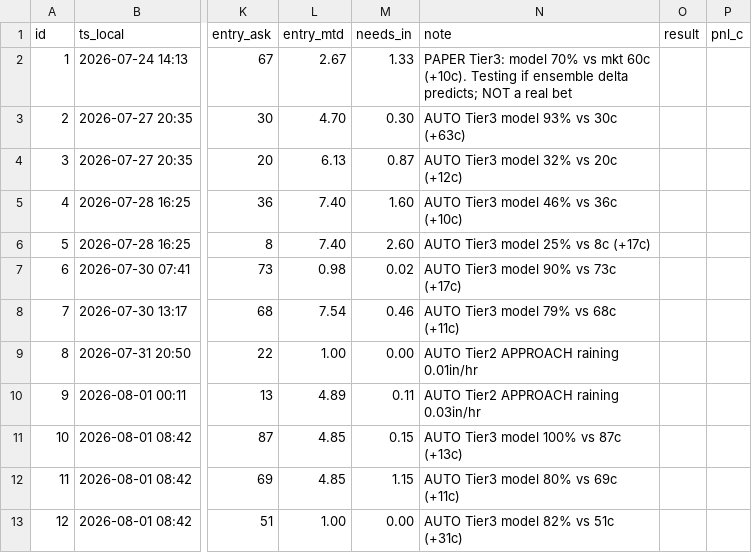
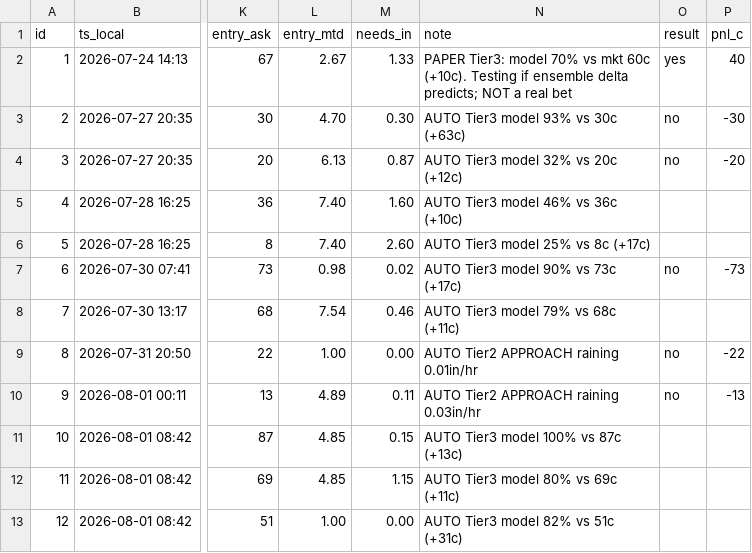
Before and after one commit to tbnmichaud-sys/kalshi-scanner, a CSV file: trades.csv, drawn as a sheet; only a part is shown, gaps mark what is left out; the diff names each change by its address in the sheet, - before the commit and + after, or states it on an @@ line.

```diff
--- a/trades.csv
+++ b/trades.csv
-O2 (result): (empty)
+O2 (result): yes
-P2 (pnl_c): (empty)
+P2 (pnl_c): 40
-O3:O4 (result): (empty)
+O3:O4 (result): no
-P3 (pnl_c): (empty)
+P3 (pnl_c): -30
-P4 (pnl_c): (empty)
+P4 (pnl_c): -20
-O7 (result): (empty)
+O7 (result): no
-P7 (pnl_c): (empty)
+P7 (pnl_c): -73
-O9:O10 (result): (empty)
+O9:O10 (result): no
-P9 (pnl_c): (empty)
+P9 (pnl_c): -22
-P10 (pnl_c): (empty)
+P10 (pnl_c): -13
```
Also changed, not shown: 2 other files.
